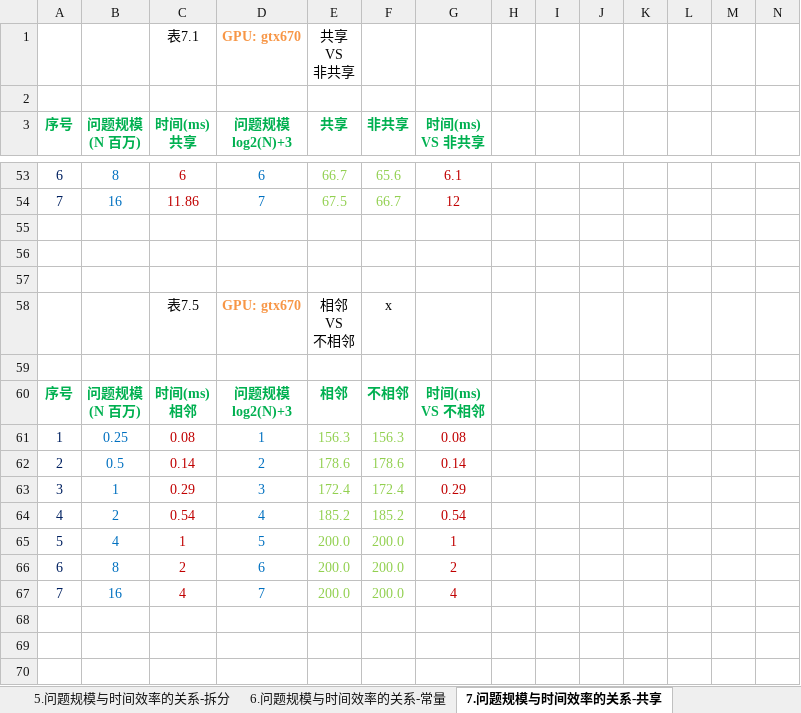
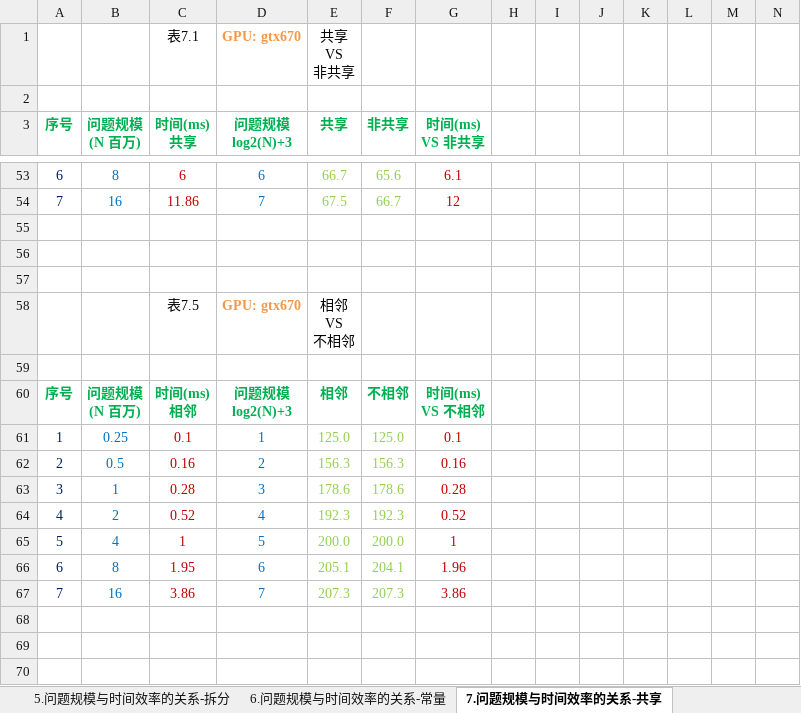
Before and after one commit to soulsheng/CudaAccMs3d, an Excel workbook: doc/基于CUDA的三维动画实时绘制效率改善算法.xlsx, sheet 7.问题规模与时间效率的关系-共享, drawn as a sheet; only a part is shown, gaps mark what is left out; values as stored, in another font and other column widths than the file's, no borders; charts and pictures not drawn; the diff covers the shown part only; the diff names each change by its address in the sheet, - before the commit and + after, or states it on an @@ line.

```diff
--- a/doc/基于CUDA的三维动画实时绘制效率改善算法.xlsx (sheet 7.问题规模与时间效率的关系-共享)
+++ b/doc/基于CUDA的三维动画实时绘制效率改善算法.xlsx (sheet 7.问题规模与时间效率的关系-共享)
-F58 (非共享): x
+F58 (非共享): (empty)
-C61 (时间(ms) 共享): 0.08
+C61 (时间(ms) 共享): 0.1
-E61 (共享): 156.3
+E61 (共享): 125.0
-F61 (非共享): 156.3
+F61 (非共享): 125.0
-G61 (时间(ms) VS 非共享): 0.08
+G61 (时间(ms) VS 非共享): 0.1
-C62 (时间(ms) 共享): 0.14
+C62 (时间(ms) 共享): 0.16
-E62 (共享): 178.6
+E62 (共享): 156.3
-F62 (非共享): 178.6
+F62 (非共享): 156.3
-G62 (时间(ms) VS 非共享): 0.14
+G62 (时间(ms) VS 非共享): 0.16
-C63 (时间(ms) 共享): 0.29
+C63 (时间(ms) 共享): 0.28
-E63 (共享): 172.4
+E63 (共享): 178.6
-F63 (非共享): 172.4
+F63 (非共享): 178.6
-G63 (时间(ms) VS 非共享): 0.29
+G63 (时间(ms) VS 非共享): 0.28
-C64 (时间(ms) 共享): 0.54
+C64 (时间(ms) 共享): 0.52
-E64 (共享): 185.2
+E64 (共享): 192.3
-F64 (非共享): 185.2
+F64 (非共享): 192.3
-G64 (时间(ms) VS 非共享): 0.54
+G64 (时间(ms) VS 非共享): 0.52
-C66 (时间(ms) 共享): 2
+C66 (时间(ms) 共享): 1.95
-E66 (共享): 200.0
+E66 (共享): 205.1
-F66 (非共享): 200.0
+F66 (非共享): 204.1
-G66 (时间(ms) VS 非共享): 2
+G66 (时间(ms) VS 非共享): 1.96
-C67 (时间(ms) 共享): 4
+C67 (时间(ms) 共享): 3.86
-E67 (共享): 200.0
+E67 (共享): 207.3
-F67 (非共享): 200.0
+F67 (非共享): 207.3
-G67 (时间(ms) VS 非共享): 4
+G67 (时间(ms) VS 非共享): 3.86
```
Also changed, not shown: 38 edited cells elsewhere in this sheet, sheet 9.问题规模与时间效率的关系-空间换时间, charts or pictures.
